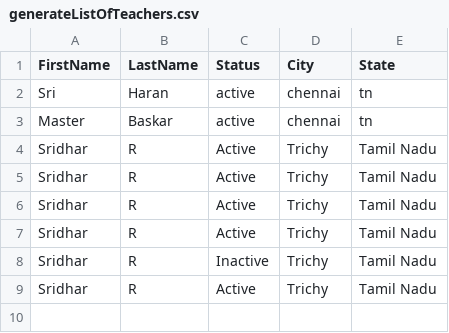
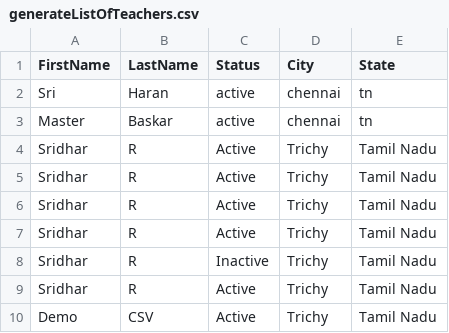
Before and after one commit to srid5969/school-nodejs, a CSV file: school2/csv/generateListOfTeachers.csv, drawn as a sheet.

```diff
--- a/school2/csv/generateListOfTeachers.csv
+++ b/school2/csv/generateListOfTeachers.csv
@@ -9 +9,2 @@ Sridhar,R,Inactive,Trichy,Tamil Nadu
 Sridhar,R,Active,Trichy,Tamil Nadu
+Demo,CSV,Active,Trichy,Tamil Nadu
```
Also changed, not shown: school2/csv/allUsers.csv, 9 other files.
